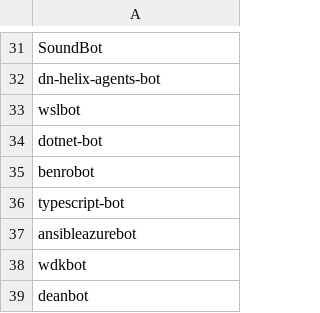
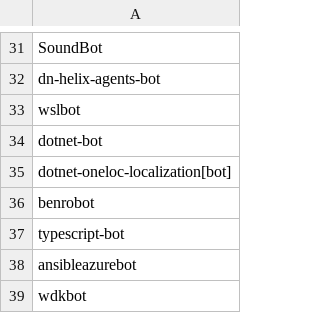
Before and after one commit to microsoft/cla-approved-bots, a CSV file: approvedBots.csv, drawn as a sheet; only a part is shown, gaps mark what is left out; the shorter side is filled out with more unchanged rows.

```diff
--- a/approvedBots.csv
+++ b/approvedBots.csv
@@ -34,2 +34,3 @@ wslbot
 dotnet-bot
+dotnet-oneloc-localization[bot]
 benrobot
```
